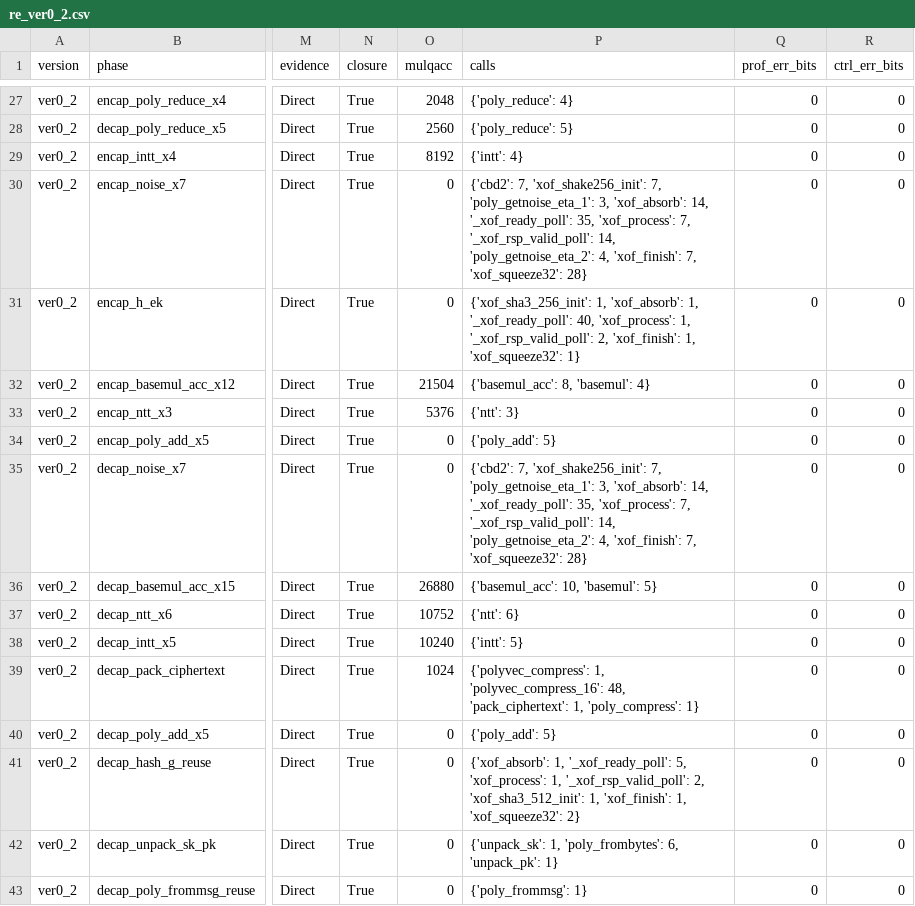
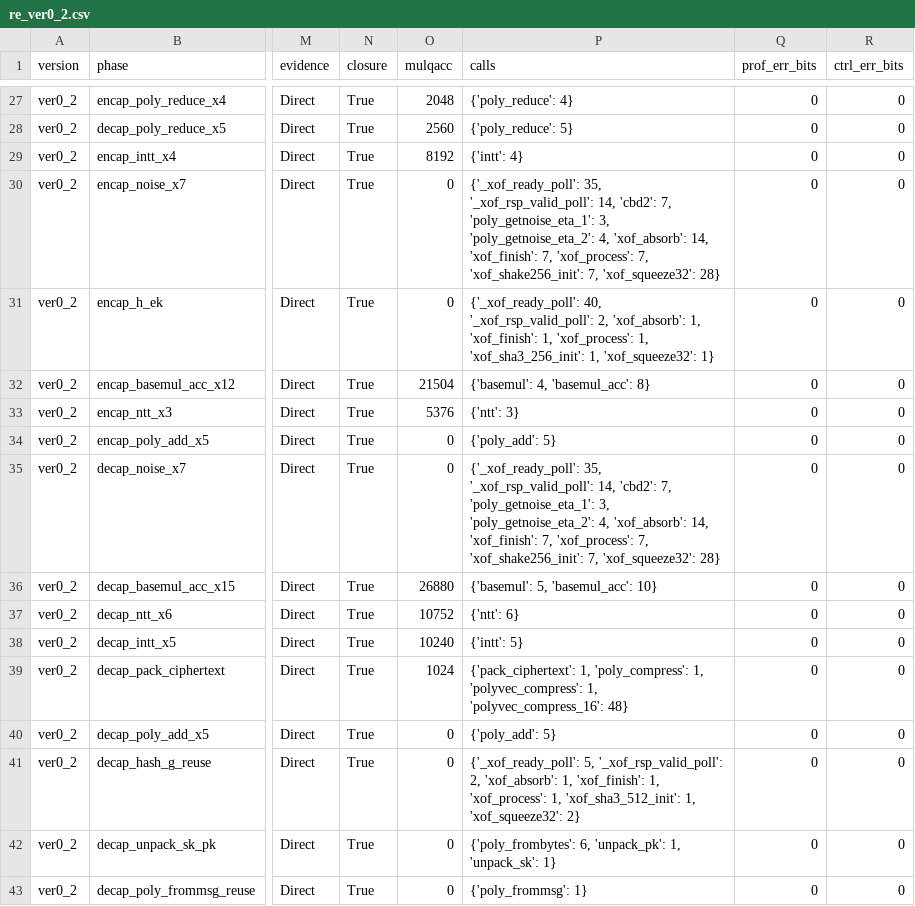
Before and after one commit to harmor123/new_opentitan, a CSV file: logs_hkem/ver0_2_profiling/re_ver0_2.csv, drawn as a sheet; only a part is shown, gaps mark what is left out; the diff covers the shown part only; the diff names each change by its address in the sheet, - before the commit and + after, or states it on an @@ line.

```diff
--- a/logs_hkem/ver0_2_profiling/re_ver0_2.csv
+++ b/logs_hkem/ver0_2_profiling/re_ver0_2.csv
-P30 (calls): {'cbd2': 7, 'xof_shake256_init': 7, 'poly_getnoise_eta_1': 3, 'xof_absorb': 14, '_xof_ready_poll': 35, 'xof_process': 7, '_xof_rsp_valid_poll': 14, 'poly_getnoise_eta_2': 4, 'xof_finish': 7, 'xof_squeeze32':…
+P30 (calls): {'_xof_ready_poll': 35, '_xof_rsp_valid_poll': 14, 'cbd2': 7, 'poly_getnoise_eta_1': 3, 'poly_getnoise_eta_2': 4, 'xof_absorb': 14, 'xof_finish': 7, 'xof_process': 7, 'xof_shake256_init': 7, 'xof_squeeze32':…
-P31 (calls): {'xof_sha3_256_init': 1, 'xof_absorb': 1, '_xof_ready_poll': 40, 'xof_process': 1, '_xof_rsp_valid_poll': 2, 'xof_finish': 1, 'xof_squeeze32':…
+P31 (calls): {'_xof_ready_poll': 40, '_xof_rsp_valid_poll': 2, 'xof_absorb': 1, 'xof_finish': 1, 'xof_process': 1, 'xof_sha3_256_init': 1, 'xof_squeeze32':…
-P32 (calls): {'basemul_acc': 8, 'basemul': 4}
+P32 (calls): {'basemul': 4, 'basemul_acc': 8}
-P35 (calls): {'cbd2': 7, 'xof_shake256_init': 7, 'poly_getnoise_eta_1': 3, 'xof_absorb': 14, '_xof_ready_poll': 35, 'xof_process': 7, '_xof_rsp_valid_poll': 14, 'poly_getnoise_eta_2': 4, 'xof_finish': 7, 'xof_squeeze32':…
+P35 (calls): {'_xof_ready_poll': 35, '_xof_rsp_valid_poll': 14, 'cbd2': 7, 'poly_getnoise_eta_1': 3, 'poly_getnoise_eta_2': 4, 'xof_absorb': 14, 'xof_finish': 7, 'xof_process': 7, 'xof_shake256_init': 7, 'xof_squeeze32':…
-P36 (calls): {'basemul_acc': 10, 'basemul': 5}
+P36 (calls): {'basemul': 5, 'basemul_acc': 10}
-P39 (calls): {'polyvec_compress': 1, 'polyvec_compress_16': 48, 'pack_ciphertext': 1, 'poly_compress': 1}
+P39 (calls): {'pack_ciphertext': 1, 'poly_compress': 1, 'polyvec_compress': 1, 'polyvec_compress_16': 48}
-P41 (calls): {'xof_absorb': 1, '_xof_ready_poll': 5, 'xof_process': 1, '_xof_rsp_valid_poll': 2, 'xof_sha3_512_init': 1, 'xof_finish': 1, 'xof_squeeze32':…
+P41 (calls): {'_xof_ready_poll': 5, '_xof_rsp_valid_poll': 2, 'xof_absorb': 1, 'xof_finish': 1, 'xof_process': 1, 'xof_sha3_512_init': 1, 'xof_squeeze32':…
-P42 (calls): {'unpack_sk': 1, 'poly_frombytes': 6, 'unpack_pk': 1}
+P42 (calls): {'poly_frombytes': 6, 'unpack_pk': 1, 'unpack_sk': 1}
```
Also changed, not shown: 15 edited cells elsewhere in this file, logs_hkem/ver0_1_profiling/re_ver0_1.csv, logs_hkem/ver1_1_profiling/re_ver1_1.csv, 10 other files.
